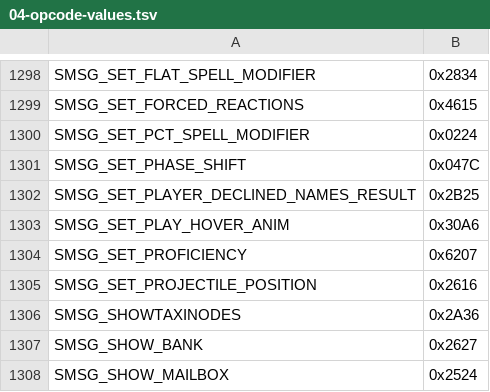
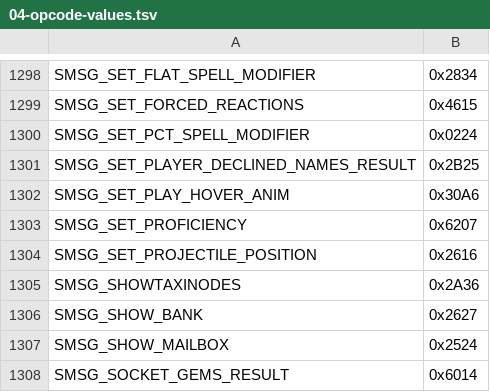
Before and after one commit to Battledamn/MaelstromCore, a TSV file: plan/04-opcode-values.tsv, drawn as a sheet; only a part is shown, gaps mark what is left out; the shorter side is filled out with more unchanged rows; the diff names each change by its address in the sheet, - before the commit and + after, or states it on an @@ line.

```diff
--- a/plan/04-opcode-values.tsv
+++ b/plan/04-opcode-values.tsv
-row 1301: SMSG_SET_PHASE_SHIFT | 0x047C
```
Also changed, not shown: plan/04-opcode-legacy-allowlist.tsv, 13 other files.
